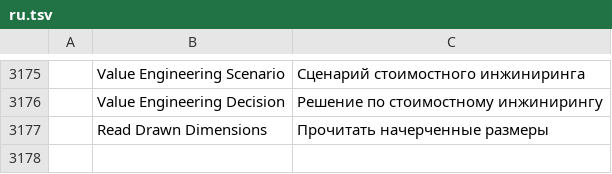
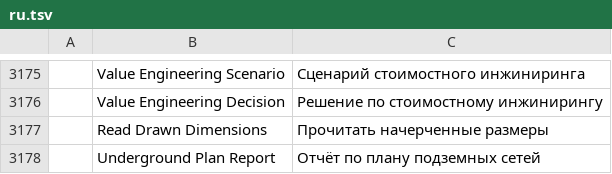
Before and after one commit to AICodeForgedev/cadaddy, a TSV file: crates/ui-egui/src/i18n/ru.tsv, drawn as a sheet; only a part is shown, gaps mark what is left out.

Commit message:
i18n: undergroundplan's Underground Plan Report menu label in 12 catalogs (ui-egui i18n uk coverage)

```diff
--- a/crates/ui-egui/src/i18n/ru.tsv
+++ b/crates/ui-egui/src/i18n/ru.tsv
@@ -3177 +3177,2 @@
 	Read Drawn Dimensions	Прочитать начерченные размеры
+	Underground Plan Report	Отчёт по плану подземных сетей
```
Also changed, not shown: crates/ui-egui/src/i18n/ar.tsv, crates/ui-egui/src/i18n/es.tsv, 9 other files.
